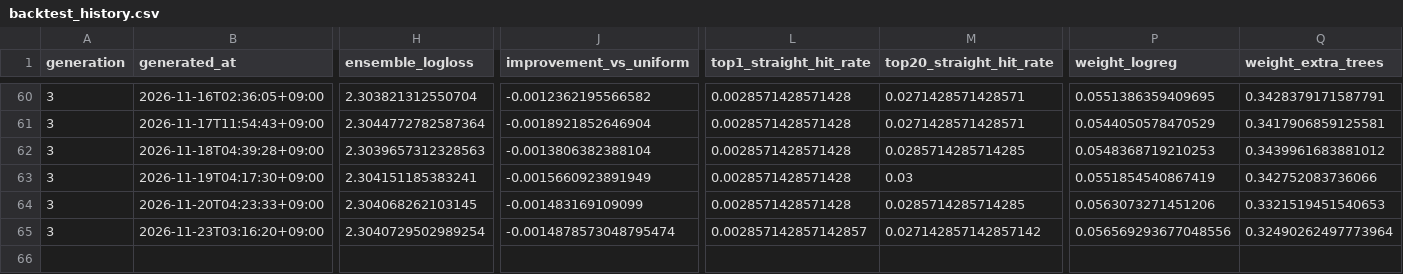
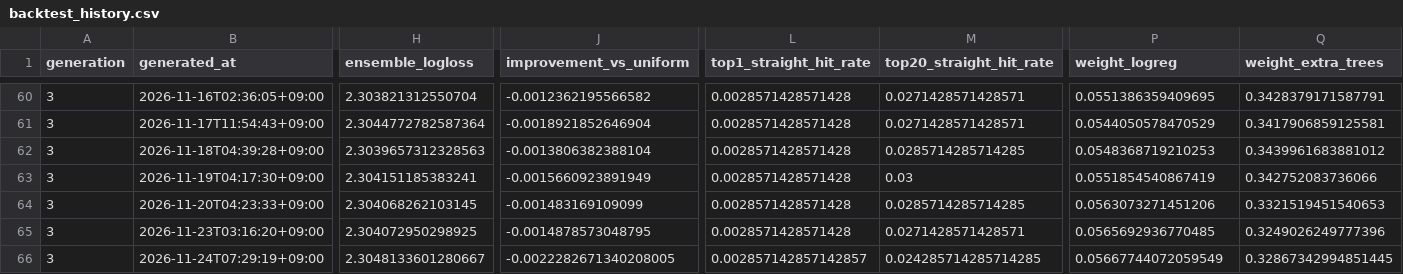
Before and after one commit to Joker7822/Numbers3, a CSV file: backtests/backtest_history.csv, drawn as a sheet; only a part is shown, gaps mark what is left out; rows hold the shown columns only; the diff names each change by its address in the sheet, - before the commit and + after, or states it on an @@ line.

```diff
--- a/backtests/backtest_history.csv
+++ b/backtests/backtest_history.csv
-H65 (ensemble_logloss): 2.3040729502989254
+H65 (ensemble_logloss): 2.304072950298925
-J65 (improvement_vs_uniform): -0.0014878573048795474
+J65 (improvement_vs_uniform): -0.0014878573048795
-L65 (top1_straight_hit_rate): 0.002857142857142857
+L65 (top1_straight_hit_rate): 0.0028571428571428
-M65 (top20_straight_hit_rate): 0.027142857142857142
+M65 (top20_straight_hit_rate): 0.0271428571428571
-P65 (weight_logreg): 0.056569293677048556
+P65 (weight_logreg): 0.0565692936770485
-Q65 (weight_extra_trees): 0.32490262497773964
+Q65 (weight_extra_trees): 0.3249026249777396
+row 66: 3 | 2026-11-24T07:29:19+09:00 | 2.3048133601280667 | -0.0022282671340208005 | 0.002857142857142857 | 0.024285714285714285 | 0.05667744072059549 | 0.32867342994851445
```
Also changed, not shown: backtests/champion_replay/replay_history.csv, 10 other files.
